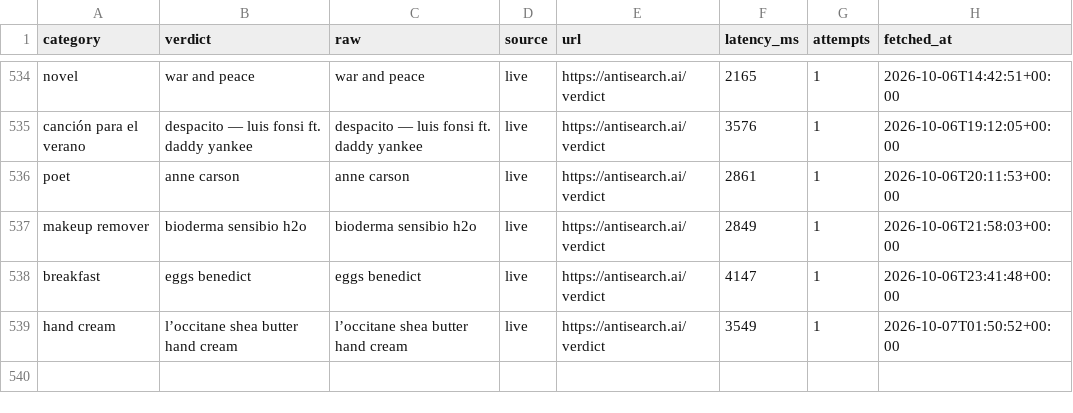
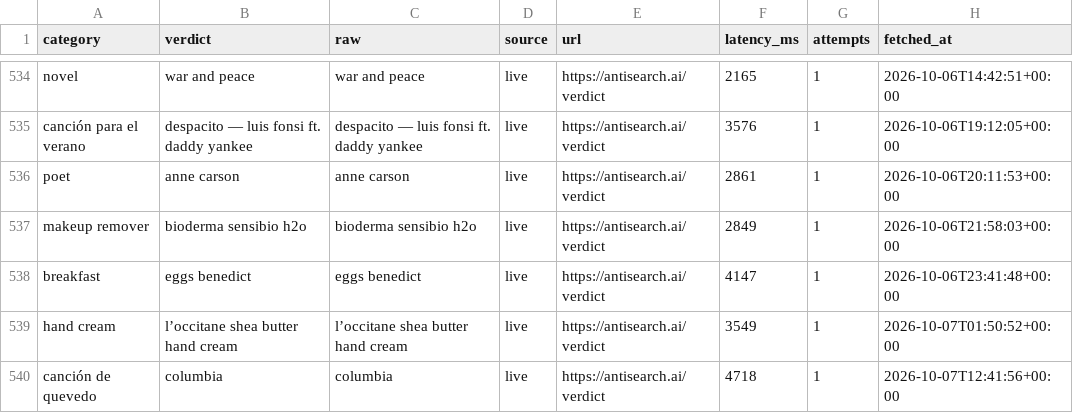
Before and after one commit to everfields/antisearch-automation, a CSV file: verdicts.csv, drawn as a sheet; only a part is shown, gaps mark what is left out.

```diff
--- a/verdicts.csv
+++ b/verdicts.csv
@@ -539 +539,2 @@ breakfast,eggs benedict,eggs benedict,live,https://antisearch.ai/verdict,4147,1,
 hand cream,l’occitane shea butter hand cream,l’occitane shea butter hand cream,live,https://antisearch.ai/verdict,3549,1,2026-10-07T01:50:52+00:00
+canción de quevedo,columbia,columbia,live,https://antisearch.ai/verdict,4718,1,2026-10-07T12:41:56+00:00
```
Also changed, not shown: posts.csv, 1 other file.
